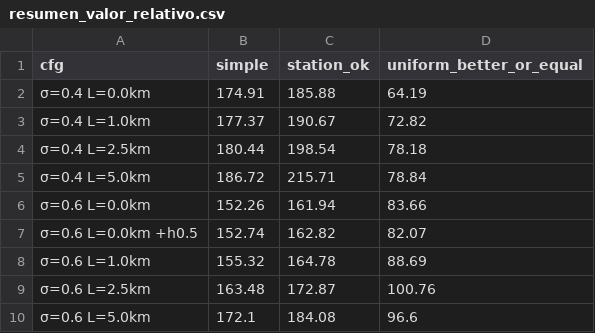
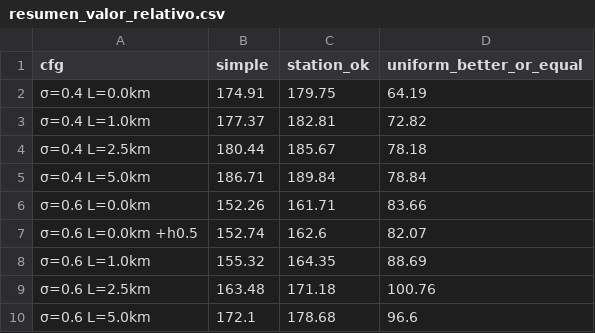
Before and after one commit to MarcSemperLloret/When-does-fine-scale-urban-climate-information-matter-, a CSV file: releases/2026-11-24/two_city/revision_R1/perturbaciones/resumen_valor_relativo.csv, drawn as a sheet.

```diff
--- a/releases/2026-11-24/two_city/revision_R1/perturbaciones/resumen_valor_relativo.csv
+++ b/releases/2026-11-24/two_city/revision_R1/perturbaciones/resumen_valor_relativo.csv
@@ -1,10 +1,10 @@
 cfg,simple,station_ok,uniform_better_or_equal
-σ=0.4 L=0.0km,174.91,185.88,64.19
-σ=0.4 L=1.0km,177.37,190.67,72.82
-σ=0.4 L=2.5km,180.44,198.54,78.18
-σ=0.4 L=5.0km,186.72,215.71,78.84
-σ=0.6 L=0.0km,152.26,161.94,83.66
-σ=0.6 L=0.0km +h0.5,152.74,162.82,82.07
-σ=0.6 L=1.0km,155.32,164.78,88.69
-σ=0.6 L=2.5km,163.48,172.87,100.76
-σ=0.6 L=5.0km,172.1,184.08,96.6
+σ=0.4 L=0.0km,174.91,179.75,64.19
+σ=0.4 L=1.0km,177.37,182.81,72.82
+σ=0.4 L=2.5km,180.44,185.67,78.18
+σ=0.4 L=5.0km,186.71,189.84,78.84
+σ=0.6 L=0.0km,152.26,161.71,83.66
+σ=0.6 L=0.0km +h0.5,152.74,162.6,82.07
+σ=0.6 L=1.0km,155.32,164.35,88.69
+σ=0.6 L=2.5km,163.48,171.18,100.76
+σ=0.6 L=5.0km,172.1,178.68,96.6
```
Also changed, not shown: releases/2026-11-24/two_city/revision_R1/amplificacion/resumen_amplificacion.csv, releases/2026-11-24/two_city/revision_R1/capacidad/capacidad_288x5_estados.csv, 54 other files.
